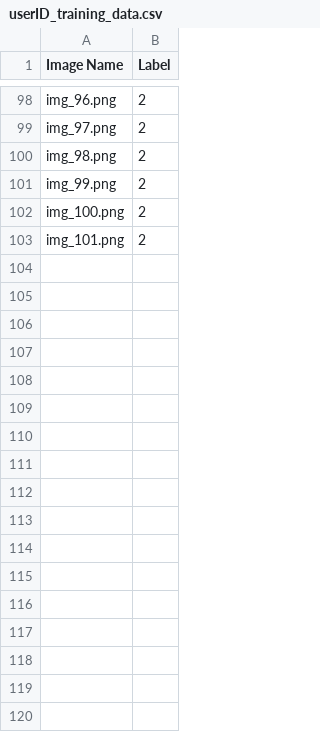
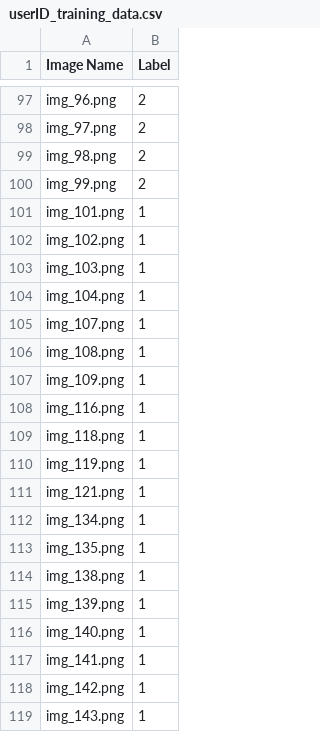
Before and after one commit to RJBeetel3/Face_Recognition_UserID, a CSV file: training_data/userID_training_data.csv, drawn as a sheet; only a part is shown, gaps mark what is left out; the diff covers the shown part only.

```diff
--- a/training_data/userID_training_data.csv
+++ b/training_data/userID_training_data.csv
@@ -101,3 +100,20 @@ img_98.png,2
 img_99.png,2
-img_100.png,2
-img_101.png,2
+img_101.png,1
+img_102.png,1
+img_103.png,1
+img_104.png,1
+img_107.png,1
+img_108.png,1
+img_109.png,1
+img_116.png,1
+img_118.png,1
+img_119.png,1
+img_121.png,1
+img_134.png,1
+img_135.png,1
+img_138.png,1
+img_139.png,1
+img_140.png,1
+img_141.png,1
+img_142.png,1
+img_143.png,1
```
Also changed, not shown: 12 added rows and 1 removed row elsewhere in this file, 5 other files.
